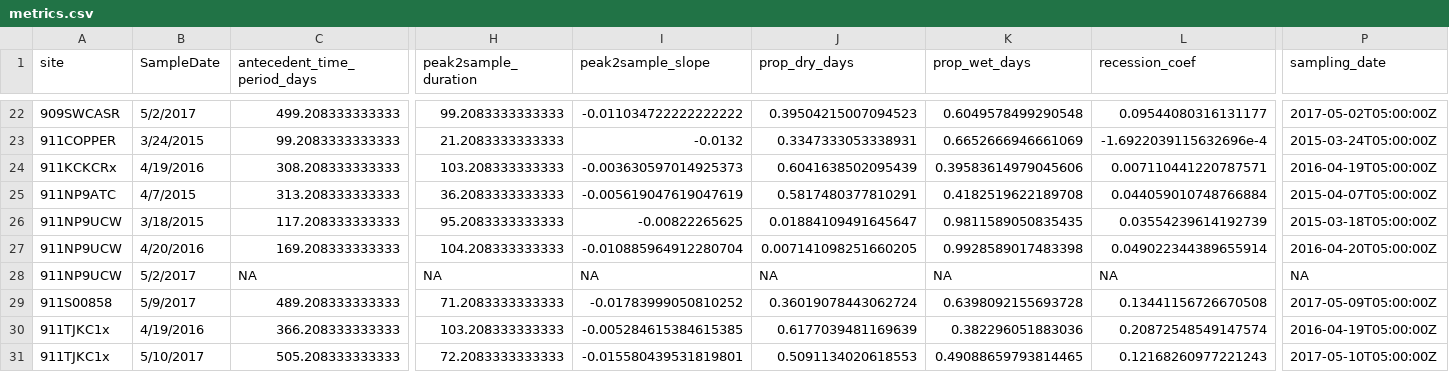
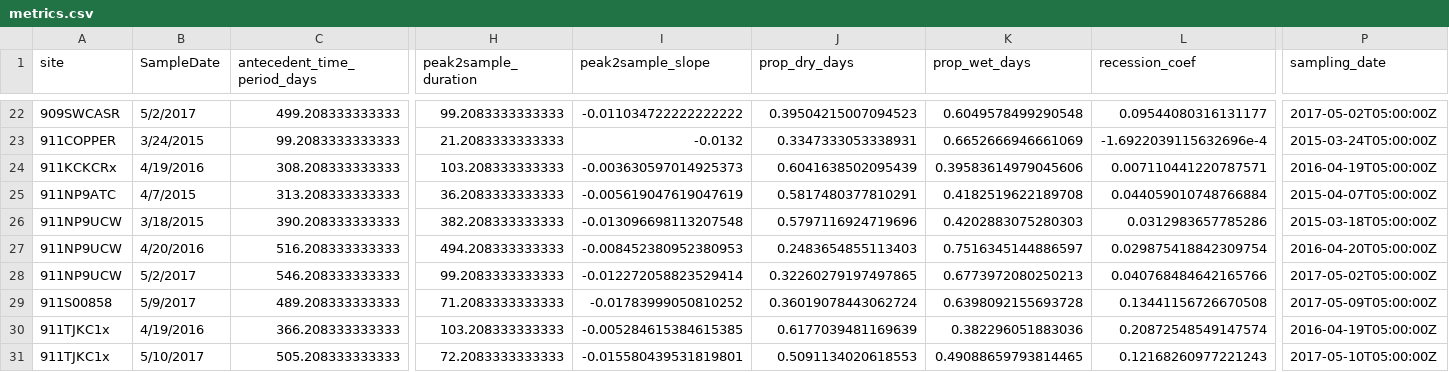
Before and after one commit to dry-rivers-rcn/drying_regimes_2, a CSV file: docs/metrics.csv, drawn as a sheet; only a part is shown, gaps mark what is left out; removed rows and columns are numbered as before the commit, all else as after; rows hold the shown columns only; the diff covers the shown part only; the diff names each change by its address in the sheet, - before the commit and + after, or states it on an @@ line.

```diff
--- a/docs/metrics.csv
+++ b/docs/metrics.csv
+row 26: 911NP9UCW | 3/18/2015 | 390.208333333333 | 382.208333333333 | -0.013096698113207548 | 0.5797116924719696 | 0.4202883075280303 | 0.0312983657785286 | 2015-03-18T05:00:00Z
-B27 (SampleDate): 3/18/2015
+B27 (SampleDate): 4/20/2016
-C27 (antecedent_time_period_days): 117.208333333333
+C27 (antecedent_time_period_days): 516.208333333333
-H27 (peak2sample_duration): 95.2083333333333
+H27 (peak2sample_duration): 494.208333333333
-I27 (peak2sample_slope): -0.00822265625
+I27 (peak2sample_slope): -0.008452380952380953
-J27 (prop_dry_days): 0.01884109491645647
+J27 (prop_dry_days): 0.2483654855113403
-K27 (prop_wet_days): 0.9811589050835435
+K27 (prop_wet_days): 0.7516345144886597
-L27 (recession_coef): 0.03554239614192739
+L27 (recession_coef): 0.029875418842309754
-P27 (sampling_date): 2015-03-18T05:00:00Z
+P27 (sampling_date): 2016-04-20T05:00:00Z
-B28 (SampleDate): 4/20/2016
+B28 (SampleDate): 5/2/2017
-C28 (antecedent_time_period_days): 169.208333333333
+C28 (antecedent_time_period_days): 546.208333333333
-H28 (peak2sample_duration): 104.208333333333
+H28 (peak2sample_duration): 99.2083333333333
-I28 (peak2sample_slope): -0.010885964912280704
+I28 (peak2sample_slope): -0.012272058823529414
-J28 (prop_dry_days): 0.007141098251660205
+J28 (prop_dry_days): 0.32260279197497865
-K28 (prop_wet_days): 0.9928589017483398
+K28 (prop_wet_days): 0.6773972080250213
-L28 (recession_coef): 0.049022344389655914
+L28 (recession_coef): 0.040768484642165766
-P28 (sampling_date): 2016-04-20T05:00:00Z
+P28 (sampling_date): 2017-05-02T05:00:00Z
-row 28: 911NP9UCW | 5/2/2017 | NA | NA | NA | NA | NA | NA | NA
```
Also changed, not shown: 3 edited cells elsewhere in this file, docs/event_start_stop.csv, 1 other file.
